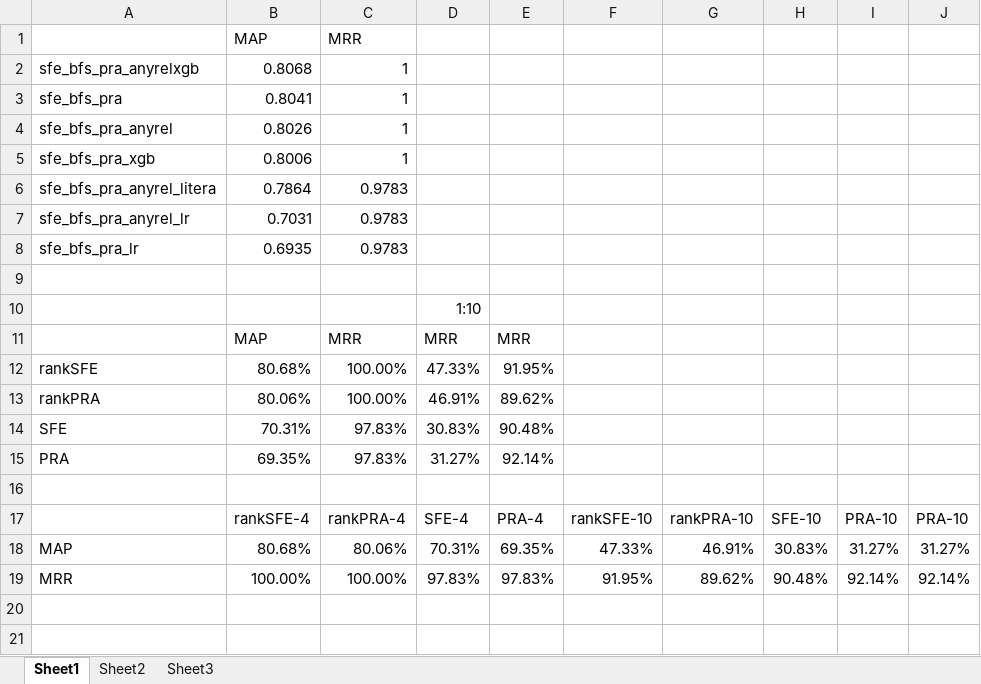
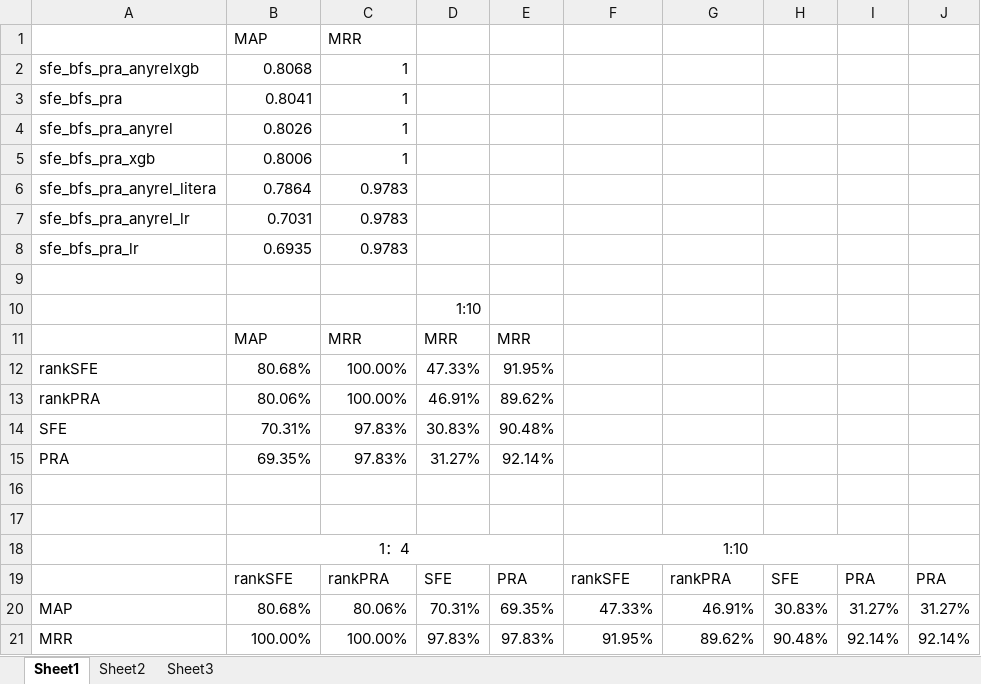
Before and after one commit to yodagast/MasterPaper, an Excel workbook: rank-result.xlsx, sheet Sheet1, drawn as a sheet; values as stored, in another font and other column widths than the file's, no borders; the diff names each change by its address in the sheet, - before the commit and + after, or states it on an @@ line.

```diff
--- a/rank-result.xlsx (sheet Sheet1)
+++ b/rank-result.xlsx (sheet Sheet1)
-row 17:  | rankSFE-4 | rankPRA-4 | SFE-4 | PRA-4 | rankSFE-10 | rankPRA-10 | SFE-10 | PRA-10 | PRA-10
+row 17: (empty)
+row 18:  | 1：4 |  |  |  | 1:10
+row 19:  | rankSFE | rankPRA | SFE | PRA | rankSFE | rankPRA | SFE | PRA | PRA
```
Also changed, not shown: 10 other files.
